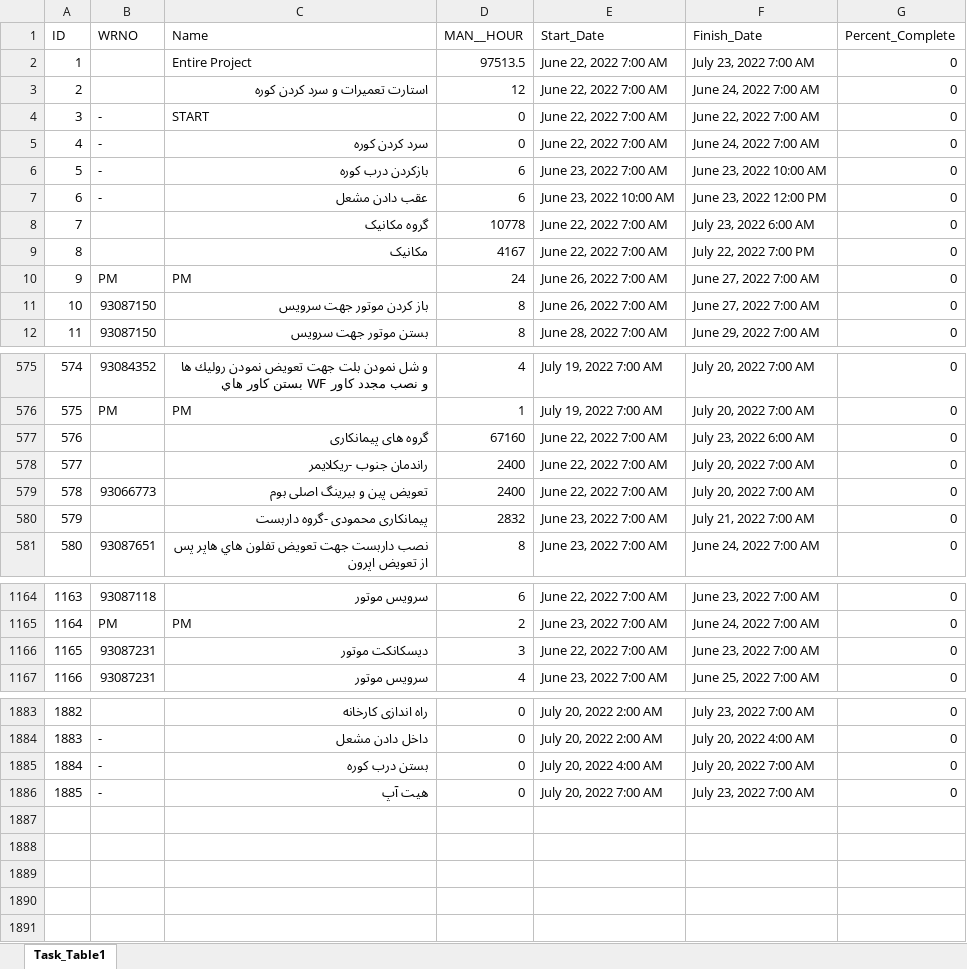
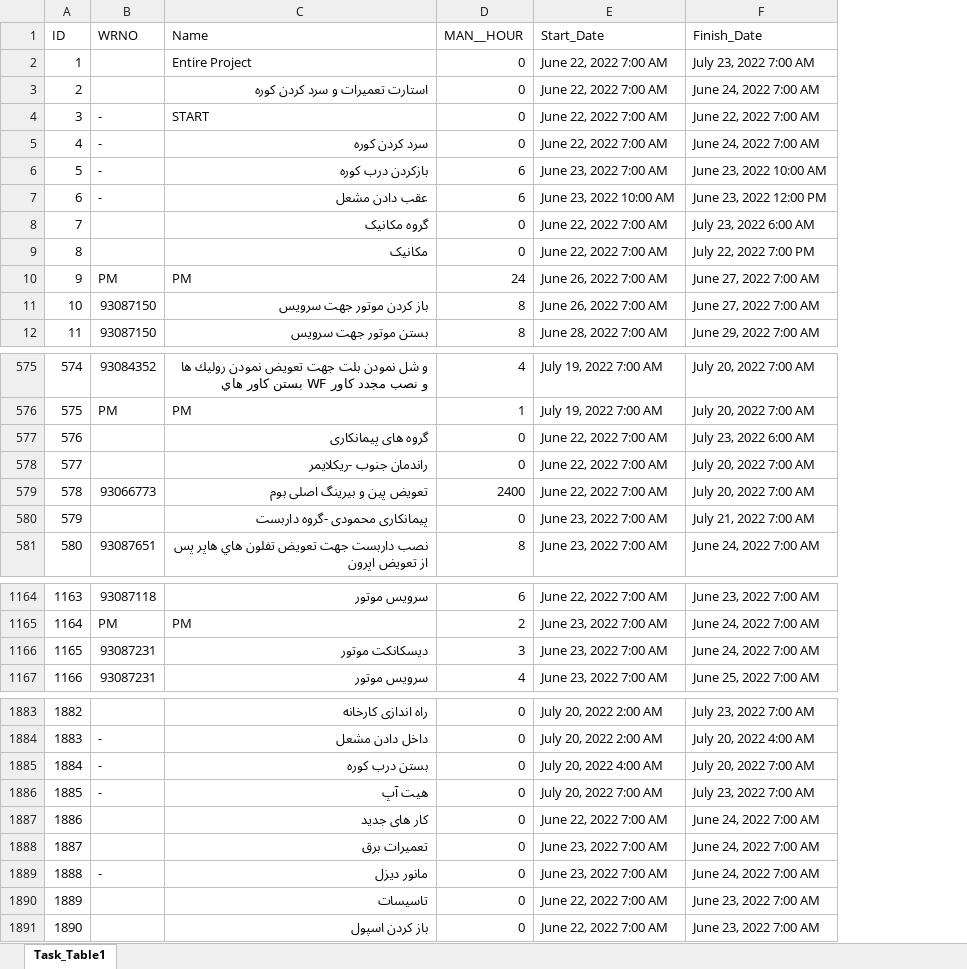
Before and after one commit to heidaralavi/coldshutdown_daily_progress_report, an Excel workbook: programing/data.xlsx, sheet Task_Table1, drawn as a sheet; only a part is shown, gaps mark what is left out; values as stored, in another font and other column widths than the file's, no cell formats; table styles not drawn; removed rows and columns are numbered as before the commit, all else as after; the diff covers the shown part only; the diff names each change by its address in the sheet, - before the commit and + after, or states it on an @@ line.

```diff
--- a/programing/data.xlsx (sheet Task_Table1)
+++ b/programing/data.xlsx (sheet Task_Table1)
-column G (Percent_Complete), rows 2-12: all 0; rows 575-581: all 0; rows 1164-1167: all 0; rows 1883-1886: all 0
-D2 (MAN__HOUR): 97513.5
+D2 (MAN__HOUR): 0
-D3 (MAN__HOUR): 12
+D3 (MAN__HOUR): 0
-D8 (MAN__HOUR): 10778
+D8 (MAN__HOUR): 0
-D9 (MAN__HOUR): 4167
+D9 (MAN__HOUR): 0
-D577 (MAN__HOUR): 67160
+D577 (MAN__HOUR): 0
-D578 (MAN__HOUR): 2400
+D578 (MAN__HOUR): 0
-D580 (MAN__HOUR): 2832
+D580 (MAN__HOUR): 0
-E1166 (Start_Date): June 22, 2022 7:00 AM
+E1166 (Start_Date): June 23, 2022 7:00 AM
-F1166 (Finish_Date): June 23, 2022 7:00 AM
+F1166 (Finish_Date): June 24, 2022 7:00 AM
+row 1887: 1886 |  | کار های جدید | 0 | June 22, 2022 7:00 AM | June 24, 2022 7:00 AM
+row 1888: 1887 |  | تعمیرات برق | 0 | June 23, 2022 7:00 AM | June 24, 2022 7:00 AM
+row 1889: 1888 | - | مانور دیزل | 0 | June 23, 2022 7:00 AM | June 24, 2022 7:00 AM
+row 1890: 1889 |  | تاسیسات | 0 | June 22, 2022 7:00 AM | June 23, 2022 7:00 AM
+row 1891: 1890 |  | باز کردن اسپول | 0 | June 22, 2022 7:00 AM | June 23, 2022 7:00 AM
```
Also changed, not shown: 35 edited cells elsewhere in this sheet, cell formats, programing/out.xlsx, 3 other files.
